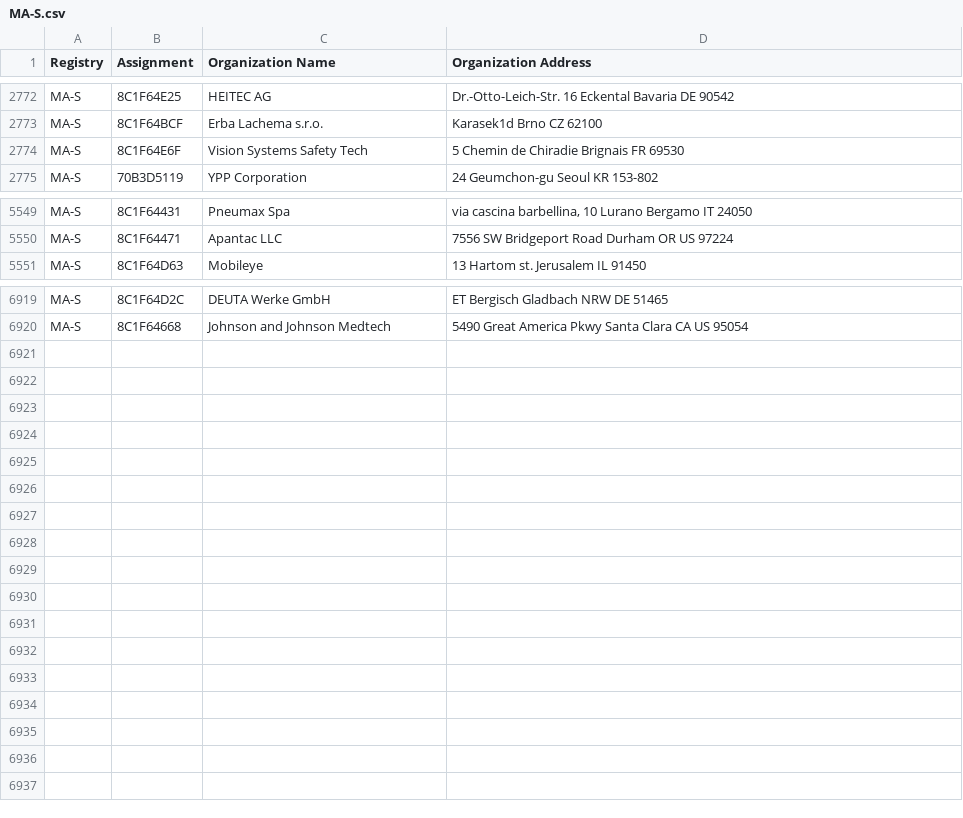
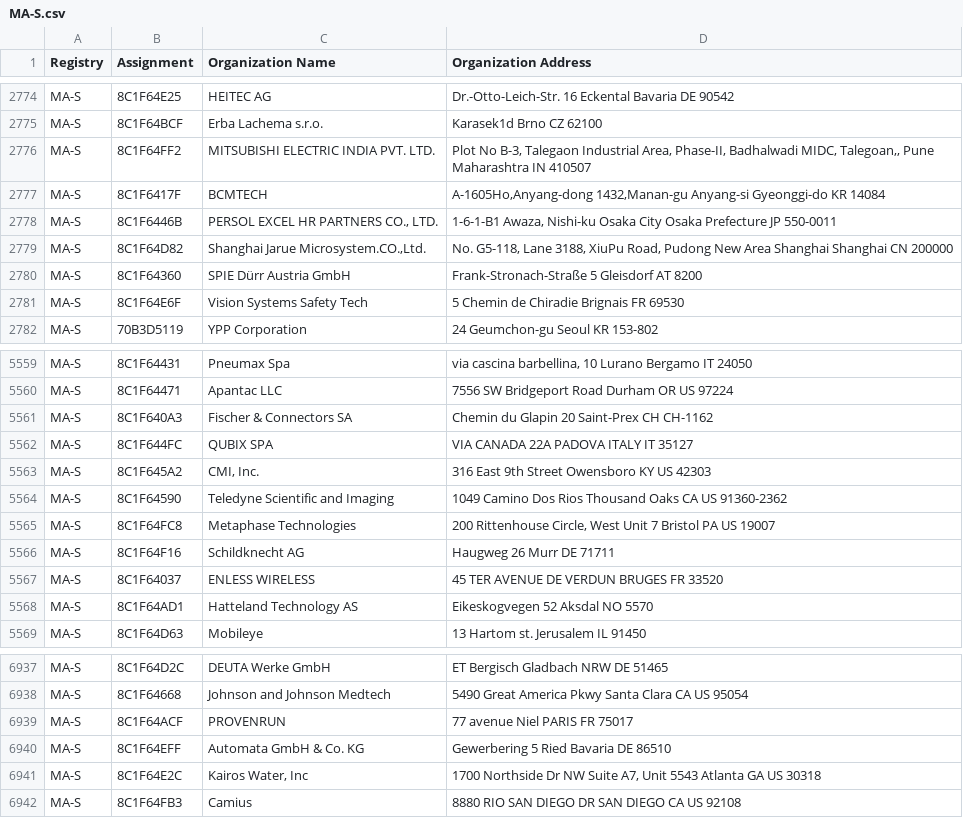
Before and after one commit to netdisco/upstream-sources, a CSV file: ieee/MA/MA-S.csv, drawn as a sheet; only a part is shown, gaps mark what is left out; the diff covers the shown part only; the diff names each change by its address in the sheet, - before the commit and + after, or states it on an @@ line.

```diff
--- a/ieee/MA/MA-S.csv
+++ b/ieee/MA/MA-S.csv
+row 2776: MA-S | 8C1F64FF2 | MITSUBISHI ELECTRIC INDIA PVT. LTD. | Plot No B-3, Talegaon Industrial Area, Phase-II, Badhalwadi MIDC, Talegoan,, Pune Maharashtra IN 410507
+row 2777: MA-S | 8C1F6417F | BCMTECH | A-1605Ho,Anyang-dong 1432,Manan-gu Anyang-si Gyeonggi-do KR 14084
+row 2778: MA-S | 8C1F6446B | PERSOL EXCEL HR PARTNERS CO., LTD. | 1-6-1-B1 Awaza, Nishi-ku Osaka City Osaka Prefecture JP 550-0011
+row 2779: MA-S | 8C1F64D82 | Shanghai Jarue Microsystem.CO.,Ltd. | No. G5-118, Lane 3188, XiuPu Road, Pudong New Area Shanghai Shanghai CN 200000
+row 2780: MA-S | 8C1F64360 | SPIE Dürr Austria GmbH | Frank-Stronach-Straße 5 Gleisdorf AT 8200
+row 5561: MA-S | 8C1F640A3 | Fischer & Connectors SA | Chemin du Glapin 20 Saint-Prex CH CH-1162
+row 5562: MA-S | 8C1F644FC | QUBIX SPA | VIA CANADA 22A PADOVA ITALY IT 35127
+row 5563: MA-S | 8C1F645A2 | CMI, Inc. | 316 East 9th Street Owensboro KY US 42303
+row 5564: MA-S | 8C1F64590 | Teledyne Scientific and Imaging | 1049 Camino Dos Rios Thousand Oaks CA US 91360-2362
+row 5565: MA-S | 8C1F64FC8 | Metaphase Technologies | 200 Rittenhouse Circle, West Unit 7 Bristol PA US 19007
+row 5566: MA-S | 8C1F64F16 | Schildknecht AG | Haugweg 26 Murr DE 71711
+row 5567: MA-S | 8C1F64037 | ENLESS WIRELESS | 45 TER AVENUE DE VERDUN BRUGES FR 33520
+row 5568: MA-S | 8C1F64AD1 | Hatteland Technology AS | Eikeskogvegen 52 Aksdal NO 5570
+row 6939: MA-S | 8C1F64ACF | PROVENRUN | 77 avenue Niel PARIS FR 75017
+row 6940: MA-S | 8C1F64EFF | Automata GmbH & Co. KG | Gewerbering 5 Ried Bavaria DE 86510
+row 6941: MA-S | 8C1F64E2C | Kairos Water, Inc | 1700 Northside Dr NW Suite A7, Unit 5543 Atlanta GA US 30318
+row 6942: MA-S | 8C1F64FB3 | Camius | 8880 RIO SAN DIEGO DR SAN DIEGO CA US 92108
```
Also changed, not shown: 5 added rows elsewhere in this file, ieee/MA/MA-M.csv, 5 other files.
